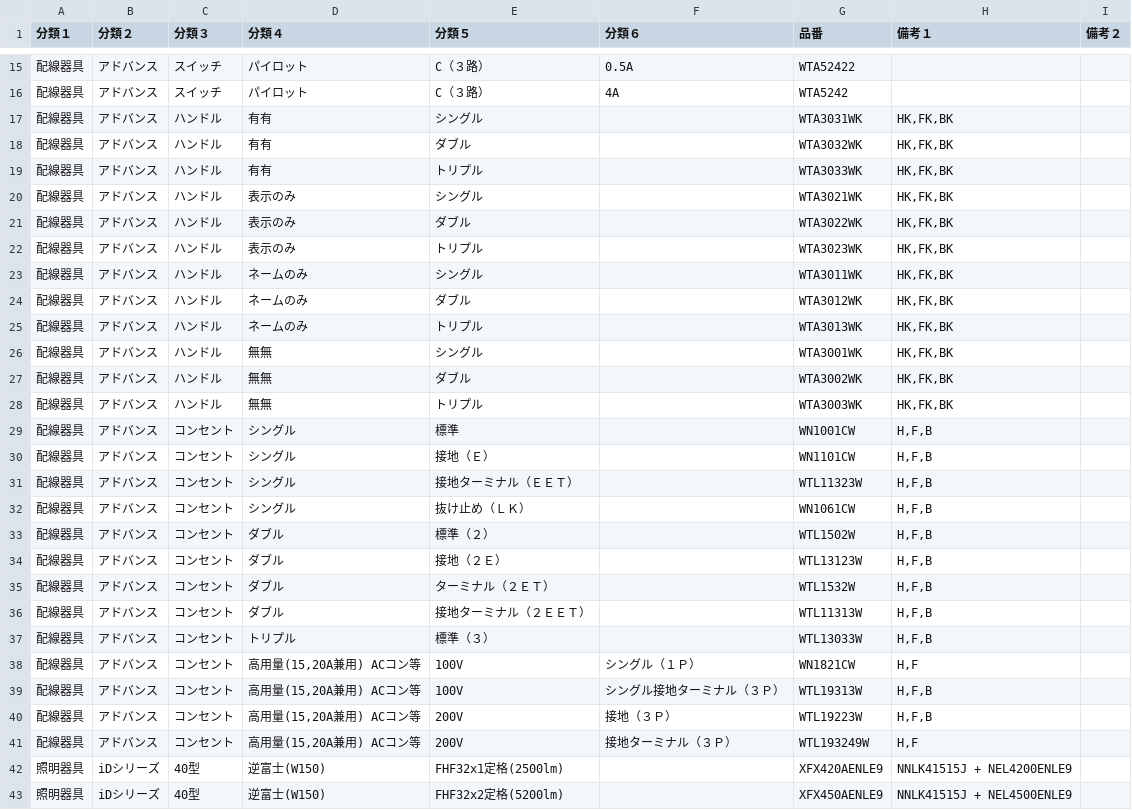
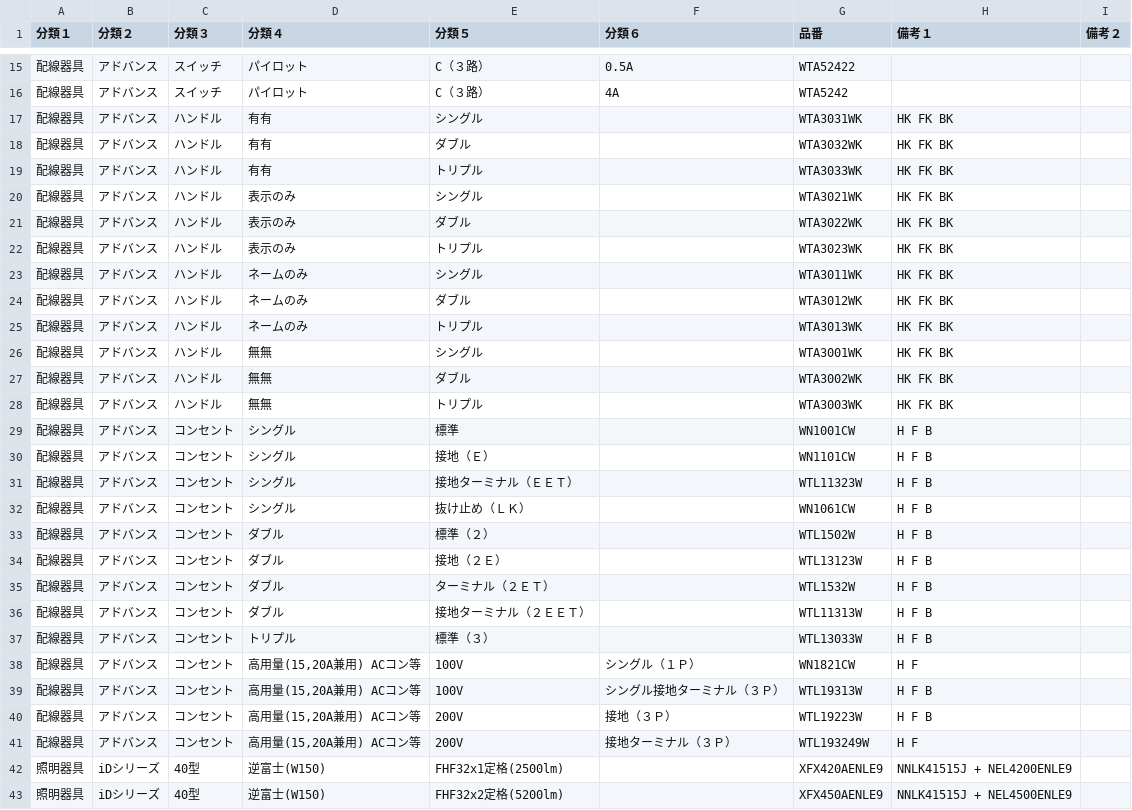
Before and after one commit to lkstr999/SHOJI, a CSV file: 商品マスタ.csv, drawn as a sheet; only a part is shown, gaps mark what is left out; the diff covers the shown part only.

Commit message:
Add files via upload

```diff
--- a/商品マスタ.csv
+++ b/商品マスタ.csv
@@ -16,27 +16,27 @@
 配線器具,アドバンス,スイッチ,パイロット,C（３路）,4A,WTA5242,,
-配線器具,アドバンス,ハンドル,有有,シングル,,WTA3031WK,"HK,FK,BK",
-配線器具,アドバンス,ハンドル,有有,ダブル,,WTA3032WK,"HK,FK,BK",
-配線器具,アドバンス,ハンドル,有有,トリプル,,WTA3033WK,"HK,FK,BK",
-配線器具,アドバンス,ハンドル,表示のみ,シングル,,WTA3021WK,"HK,FK,BK",
-配線器具,アドバンス,ハンドル,表示のみ,ダブル,,WTA3022WK,"HK,FK,BK",
-配線器具,アドバンス,ハンドル,表示のみ,トリプル,,WTA3023WK,"HK,FK,BK",
-配線器具,アドバンス,ハンドル,ネームのみ,シングル,,WTA3011WK,"HK,FK,BK",
-配線器具,アドバンス,ハンドル,ネームのみ,ダブル,,WTA3012WK,"HK,FK,BK",
-配線器具,アドバンス,ハンドル,ネームのみ,トリプル,,WTA3013WK,"HK,FK,BK",
-配線器具,アドバンス,ハンドル,無無,シングル,,WTA3001WK,"HK,FK,BK",
-配線器具,アドバンス,ハンドル,無無,ダブル,,WTA3002WK,"HK,FK,BK",
-配線器具,アドバンス,ハンドル,無無,トリプル,,WTA3003WK,"HK,FK,BK",
-配線器具,アドバンス,コンセント,シングル,標準,,WN1001CW,"H,F,B",
-配線器具,アドバンス,コンセント,シングル,接地（Ｅ）,,WN1101CW,"H,F,B",
-配線器具,アドバンス,コンセント,シングル,接地ターミナル（ＥＥＴ）,,WTL11323W,"H,F,B",
-配線器具,アドバンス,コンセント,シングル,抜け止め（ＬＫ）,,WN1061CW,"H,F,B",
-配線器具,アドバンス,コンセント,ダブル,標準（２）,,WTL1502W,"H,F,B",
-配線器具,アドバンス,コンセント,ダブル,接地（２Ｅ）,,WTL13123W,"H,F,B",
-配線器具,アドバンス,コンセント,ダブル,ターミナル（２ＥＴ）,,WTL1532W,"H,F,B",
-配線器具,アドバンス,コンセント,ダブル,接地ターミナル（２ＥＥＴ）,,WTL11313W,"H,F,B",
-配線器具,アドバンス,コンセント,トリプル,標準（３）,,WTL13033W,"H,F,B",
-配線器具,アドバンス,コンセント,"高用量(15,20A兼用) ACコン等",100V,シングル（１Ｐ）,WN1821CW,"H,F",
-配線器具,アドバンス,コンセント,"高用量(15,20A兼用) ACコン等",100V,シングル接地ターミナル（３Ｐ）,WTL19313W,"H,F,B",
-配線器具,アドバンス,コンセント,"高用量(15,20A兼用) ACコン等",200V,接地（３Ｐ）,WTL19223W,"H,F,B",
-配線器具,アドバンス,コンセント,"高用量(15,20A兼用) ACコン等",200V,接地ターミナル（３Ｐ）,WTL193249W,"H,F",
+配線器具,アドバンス,ハンドル,有有,シングル,,WTA3031WK,HK FK BK,
+配線器具,アドバンス,ハンドル,有有,ダブル,,WTA3032WK,HK FK BK,
+配線器具,アドバンス,ハンドル,有有,トリプル,,WTA3033WK,HK FK BK,
+配線器具,アドバンス,ハンドル,表示のみ,シングル,,WTA3021WK,HK FK BK,
+配線器具,アドバンス,ハンドル,表示のみ,ダブル,,WTA3022WK,HK FK BK,
+配線器具,アドバンス,ハンドル,表示のみ,トリプル,,WTA3023WK,HK FK BK,
+配線器具,アドバンス,ハンドル,ネームのみ,シングル,,WTA3011WK,HK FK BK,
+配線器具,アドバンス,ハンドル,ネームのみ,ダブル,,WTA3012WK,HK FK BK,
+配線器具,アドバンス,ハンドル,ネームのみ,トリプル,,WTA3013WK,HK FK BK,
+配線器具,アドバンス,ハンドル,無無,シングル,,WTA3001WK,HK FK BK,
+配線器具,アドバンス,ハンドル,無無,ダブル,,WTA3002WK,HK FK BK,
+配線器具,アドバンス,ハンドル,無無,トリプル,,WTA3003WK,HK FK BK,
+配線器具,アドバンス,コンセント,シングル,標準,,WN1001CW,H F B,
+配線器具,アドバンス,コンセント,シングル,接地（Ｅ）,,WN1101CW,H F B,
+配線器具,アドバンス,コンセント,シングル,接地ターミナル（ＥＥＴ）,,WTL11323W,H F B,
+配線器具,アドバンス,コンセント,シングル,抜け止め（ＬＫ）,,WN1061CW,H F B,
+配線器具,アドバンス,コンセント,ダブル,標準（２）,,WTL1502W,H F B,
+配線器具,アドバンス,コンセント,ダブル,接地（２Ｅ）,,WTL13123W,H F B,
+配線器具,アドバンス,コンセント,ダブル,ターミナル（２ＥＴ）,,WTL1532W,H F B,
+配線器具,アドバンス,コンセント,ダブル,接地ターミナル（２ＥＥＴ）,,WTL11313W,H F B,
+配線器具,アドバンス,コンセント,トリプル,標準（３）,,WTL13033W,H F B,
+配線器具,アドバンス,コンセント,"高用量(15,20A兼用) ACコン等",100V,シングル（１Ｐ）,WN1821CW,H F,
+配線器具,アドバンス,コンセント,"高用量(15,20A兼用) ACコン等",100V,シングル接地ターミナル（３Ｐ）,WTL19313W,H F B,
+配線器具,アドバンス,コンセント,"高用量(15,20A兼用) ACコン等",200V,接地（３Ｐ）,WTL19223W,H F B,
+配線器具,アドバンス,コンセント,"高用量(15,20A兼用) ACコン等",200V,接地ターミナル（３Ｐ）,WTL193249W,H F,
 照明器具,iDシリーズ,40型,逆富士(W150),FHF32x1定格(2500lm),,XFX420AENLE9,NNLK41515J + NEL4200ENLE9,
```
Also changed, not shown: 6 edited cells elsewhere in this file.
